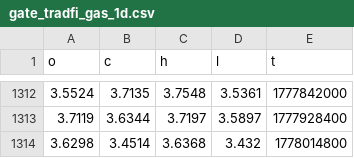
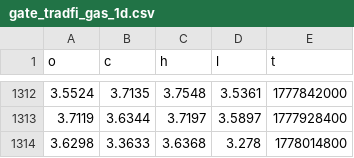
Before and after one commit to evan7646-cloud/Download_Gate_Gasoline_price, a CSV file: gate_tradfi_gas_1d.csv, drawn as a sheet; only a part is shown, gaps mark what is left out.

```diff
--- a/gate_tradfi_gas_1d.csv
+++ b/gate_tradfi_gas_1d.csv
@@ -1313,2 +1313,2 @@ o,c,h,l,t
 3.7119,3.6344,3.7197,3.5897,1777928400
-3.6298,3.4514,3.6368,3.432,1778014800
+3.6298,3.3633,3.6368,3.278,1778014800
```
Also changed, not shown: gate_tradfi_gas_15m.csv, gate_tradfi_gas_15m_final.csv, 9 other files.
